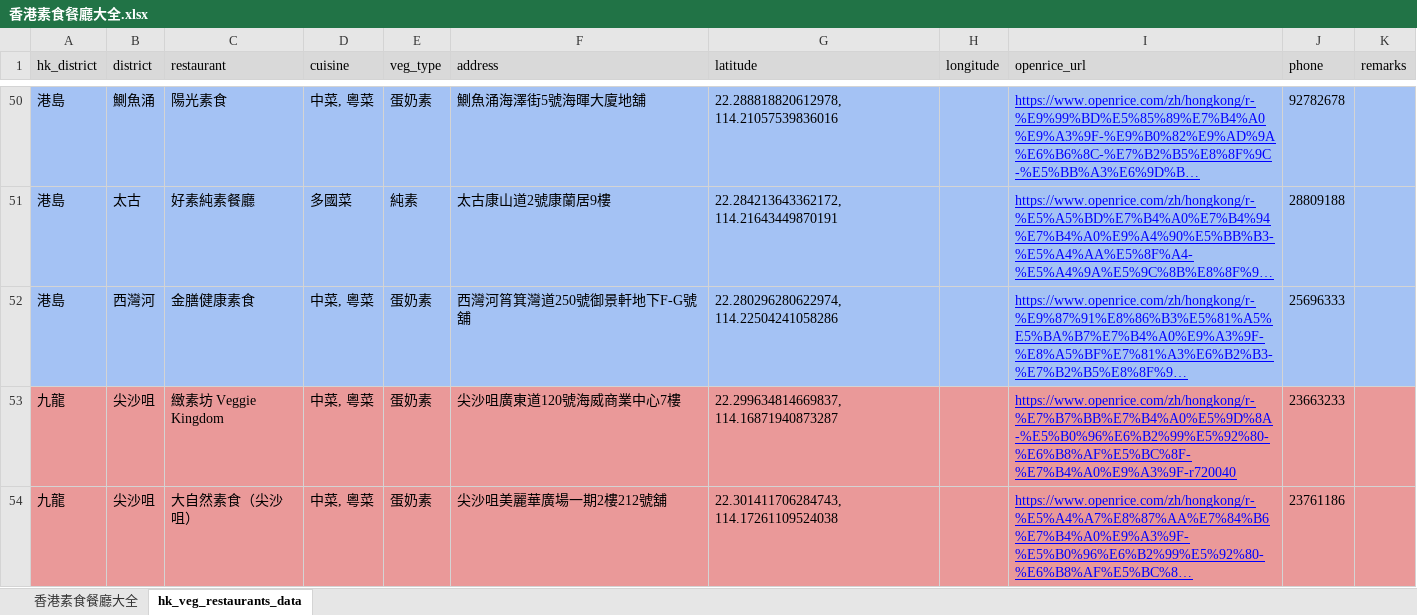
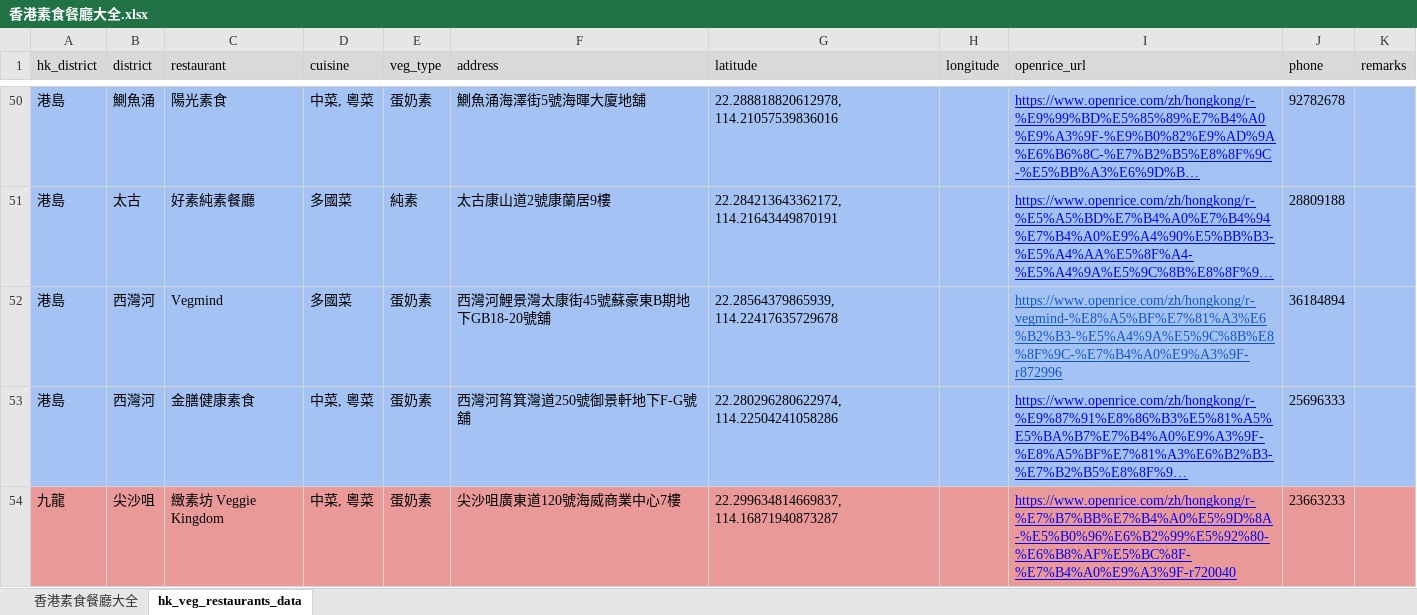
Before and after one commit to lihotim/hk-veg-map, an Excel workbook: docs/香港素食餐廳大全.xlsx, sheet hk_veg_restaurants_data, drawn as a sheet; only a part is shown, gaps mark what is left out; the shorter side is filled out with more unchanged rows; long unchanged cells end in …; values as stored, in another font and other column widths than the file's, no borders; the diff names each change by its address in the sheet, - before the commit and + after, or states it on an @@ line.

Commit message:
added restaurant

```diff
--- a/docs/香港素食餐廳大全.xlsx (sheet hk_veg_restaurants_data)
+++ b/docs/香港素食餐廳大全.xlsx (sheet hk_veg_restaurants_data)
+row 52: 港島 | 西灣河 | Vegmind | 多國菜 | 蛋奶素 | 西灣河鯉景灣太康街45號蘇豪東B期地下GB18-20號舖 | 22.28564379865939, 114.22417635729678 |  | https://www.openrice.com/zh/hongkong/r-vegmind-%E8%A5%BF%E7%81%A3%E6%B2%B3-%E5%A4%9A%E5%9C%8B%E8%8F%9C-%E7%B4%A0%E9%A3%9F-r872996 | 36184894
```
Also changed, not shown: 1 other file.
